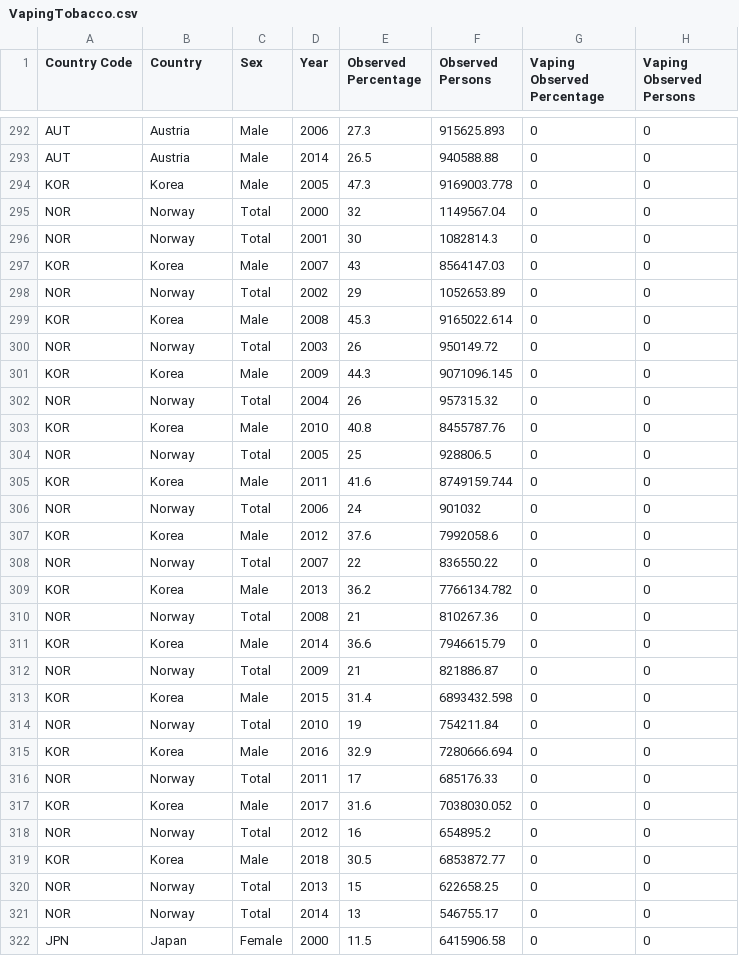
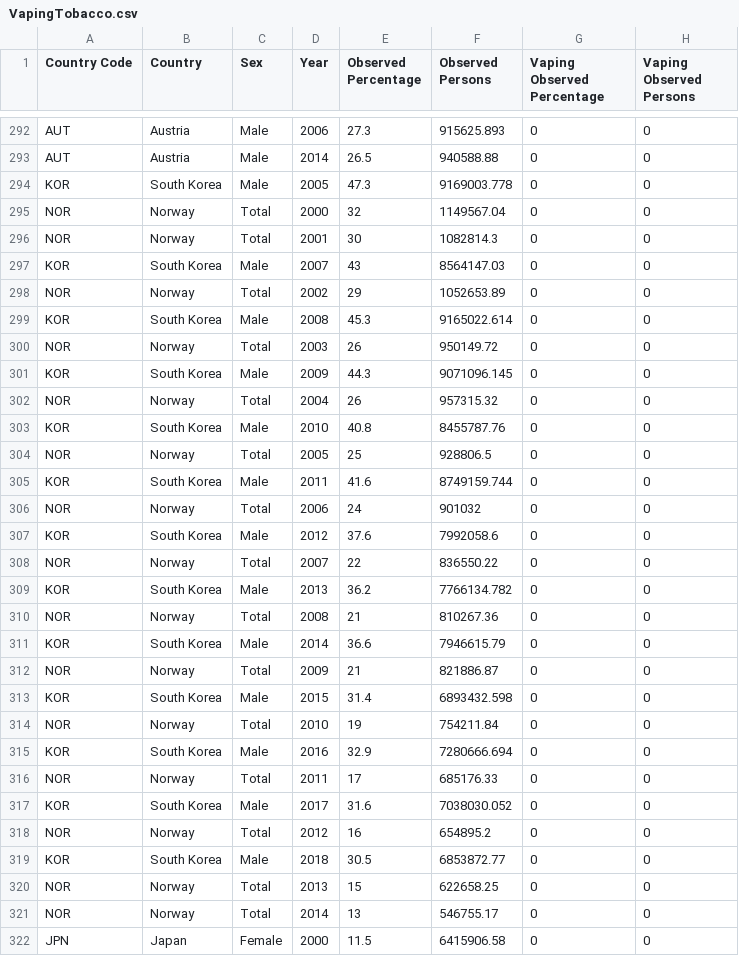
Before and after one commit to minhphan6624/SmokingStats-Vis, a CSV file: data/VapingTobacco.csv, drawn as a sheet; only a part is shown, gaps mark what is left out; the diff covers the shown part only.

Commit message:
Updated country names
Korea -> South Korea
Solvak Republic -> Slovakia
 United States of America -> United States

```diff
--- a/data/VapingTobacco.csv
+++ b/data/VapingTobacco.csv
@@ -293,28 +293,28 @@ AUT,Austria,Male,2006,27.3,915625.893,0,0
 AUT,Austria,Male,2014,26.5,940588.88,0,0
-KOR,Korea,Male,2005,47.3,9169003.778,0,0
+KOR,South Korea,Male,2005,47.3,9169003.778,0,0
 NOR,Norway,Total,2000,32,1149567.04,0,0
 NOR,Norway,Total,2001,30,1082814.3,0,0
-KOR,Korea,Male,2007,43,8564147.03,0,0
+KOR,South Korea,Male,2007,43,8564147.03,0,0
 NOR,Norway,Total,2002,29,1052653.89,0,0
-KOR,Korea,Male,2008,45.3,9165022.614,0,0
+KOR,South Korea,Male,2008,45.3,9165022.614,0,0
 NOR,Norway,Total,2003,26,950149.72,0,0
-KOR,Korea,Male,2009,44.3,9071096.145,0,0
+KOR,South Korea,Male,2009,44.3,9071096.145,0,0
 NOR,Norway,Total,2004,26,957315.32,0,0
-KOR,Korea,Male,2010,40.8,8455787.76,0,0
+KOR,South Korea,Male,2010,40.8,8455787.76,0,0
 NOR,Norway,Total,2005,25,928806.5,0,0
-KOR,Korea,Male,2011,41.6,8749159.744,0,0
+KOR,South Korea,Male,2011,41.6,8749159.744,0,0
 NOR,Norway,Total,2006,24,901032,0,0
-KOR,Korea,Male,2012,37.6,7992058.6,0,0
+KOR,South Korea,Male,2012,37.6,7992058.6,0,0
 NOR,Norway,Total,2007,22,836550.22,0,0
-KOR,Korea,Male,2013,36.2,7766134.782,0,0
+KOR,South Korea,Male,2013,36.2,7766134.782,0,0
 NOR,Norway,Total,2008,21,810267.36,0,0
-KOR,Korea,Male,2014,36.6,7946615.79,0,0
+KOR,South Korea,Male,2014,36.6,7946615.79,0,0
 NOR,Norway,Total,2009,21,821886.87,0,0
-KOR,Korea,Male,2015,31.4,6893432.598,0,0
+KOR,South Korea,Male,2015,31.4,6893432.598,0,0
 NOR,Norway,Total,2010,19,754211.84,0,0
-KOR,Korea,Male,2016,32.9,7280666.694,0,0
+KOR,South Korea,Male,2016,32.9,7280666.694,0,0
 NOR,Norway,Total,2011,17,685176.33,0,0
-KOR,Korea,Male,2017,31.6,7038030.052,0,0
+KOR,South Korea,Male,2017,31.6,7038030.052,0,0
 NOR,Norway,Total,2012,16,654895.2,0,0
-KOR,Korea,Male,2018,30.5,6853872.77,0,0
+KOR,South Korea,Male,2018,30.5,6853872.77,0,0
 NOR,Norway,Total,2013,15,622658.25,0,0
```
Also changed, not shown: 50 edited cells elsewhere in this file, data/tobacco.csv, data/vaping.csv, 1 other file.
